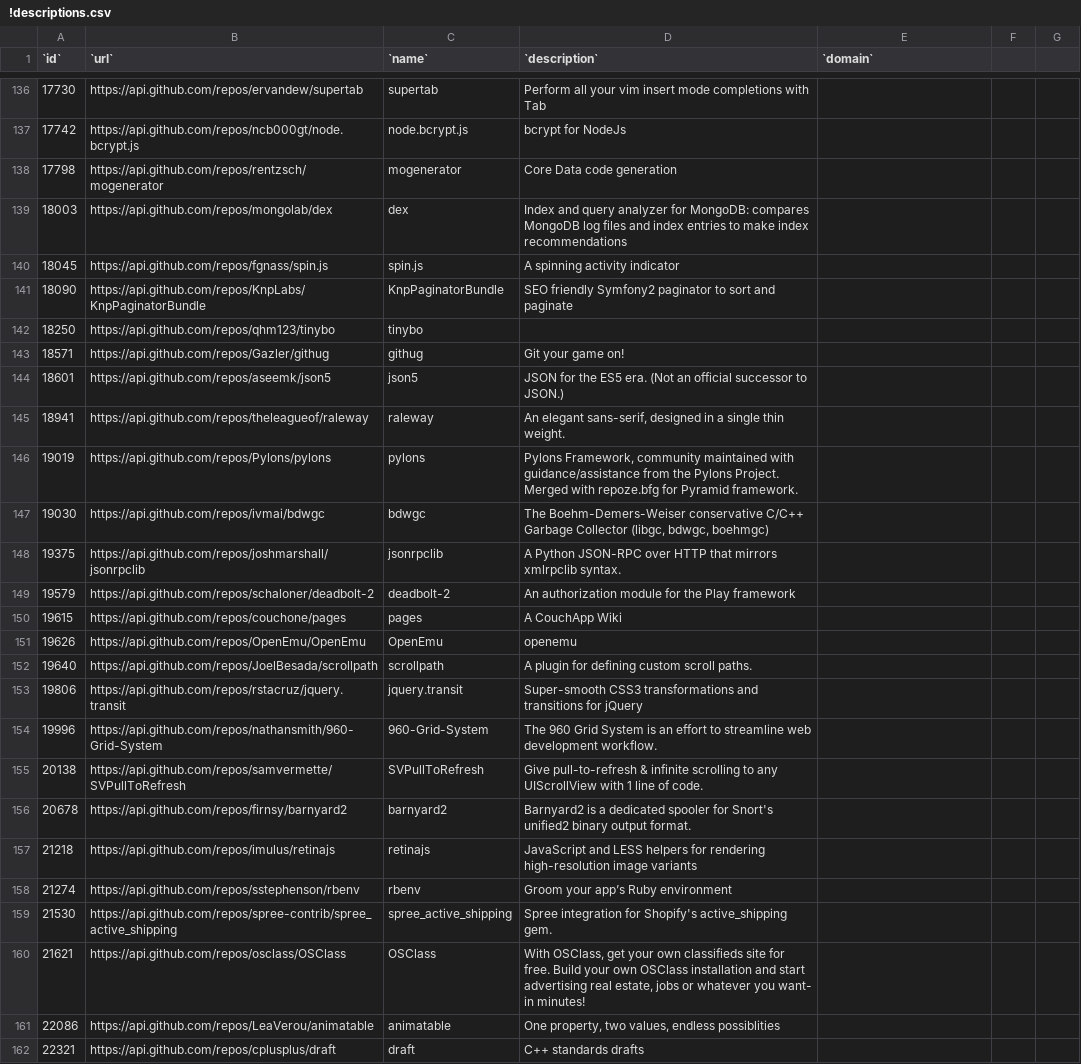
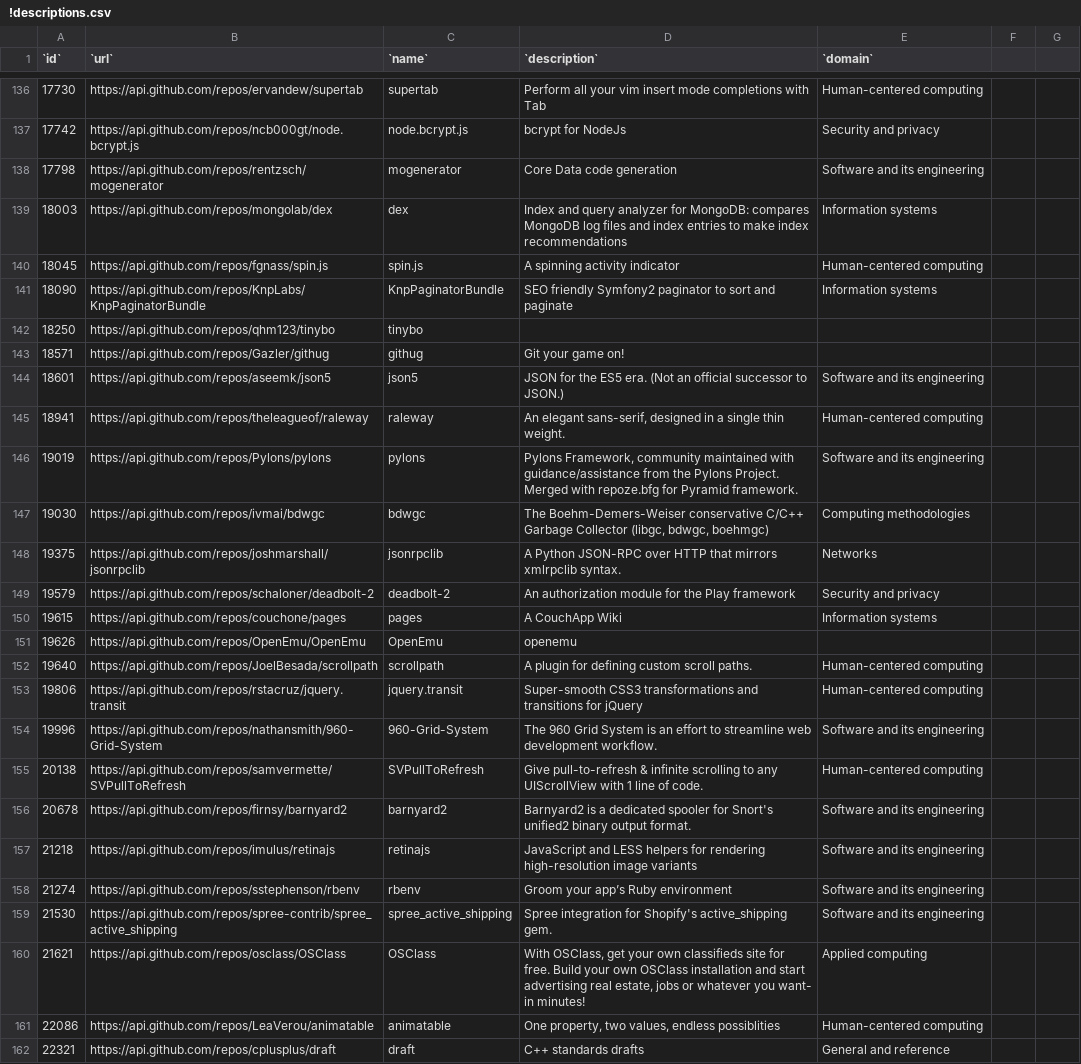
Before and after one commit to IN4334-group-1/assignment1, a CSV file: final-assignment/exports/!descriptions.csv, drawn as a sheet; only a part is shown, gaps mark what is left out; the diff covers the shown part only; the diff names each change by its address in the sheet, - before the commit and + after, or states it on an @@ line.

```diff
--- a/final-assignment/exports/!descriptions.csv
+++ b/final-assignment/exports/!descriptions.csv
-E136 (`domain`): (empty)
+E136 (`domain`): Human-centered computing
-E137 (`domain`): (empty)
+E137 (`domain`): Security and privacy
-E138 (`domain`): (empty)
+E138 (`domain`): Software and its engineering
-E139 (`domain`): (empty)
+E139 (`domain`): Information systems
-E140 (`domain`): (empty)
+E140 (`domain`): Human-centered computing
-E141 (`domain`): (empty)
+E141 (`domain`): Information systems
-E144 (`domain`): (empty)
+E144 (`domain`): Software and its engineering
-E145 (`domain`): (empty)
+E145 (`domain`): Human-centered computing
-E146 (`domain`): (empty)
+E146 (`domain`): Software and its engineering
-E147 (`domain`): (empty)
+E147 (`domain`): Computing methodologies
-E148 (`domain`): (empty)
+E148 (`domain`): Networks
-E149 (`domain`): (empty)
+E149 (`domain`): Security and privacy
-E150 (`domain`): (empty)
+E150 (`domain`): Information systems
-E152:E153 (`domain`): (empty)
+E152:E153 (`domain`): Human-centered computing
-E154 (`domain`): (empty)
+E154 (`domain`): Software and its engineering
-E155 (`domain`): (empty)
+E155 (`domain`): Human-centered computing
-E156:E159 (`domain`): (empty)
+E156:E159 (`domain`): Software and its engineering
-E160 (`domain`): (empty)
+E160 (`domain`): Applied computing
-E161 (`domain`): (empty)
+E161 (`domain`): Human-centered computing
-E162 (`domain`): (empty)
+E162 (`domain`): General and reference
```
Also changed, not shown: 69 edited cells elsewhere in this file, 4 other files.
